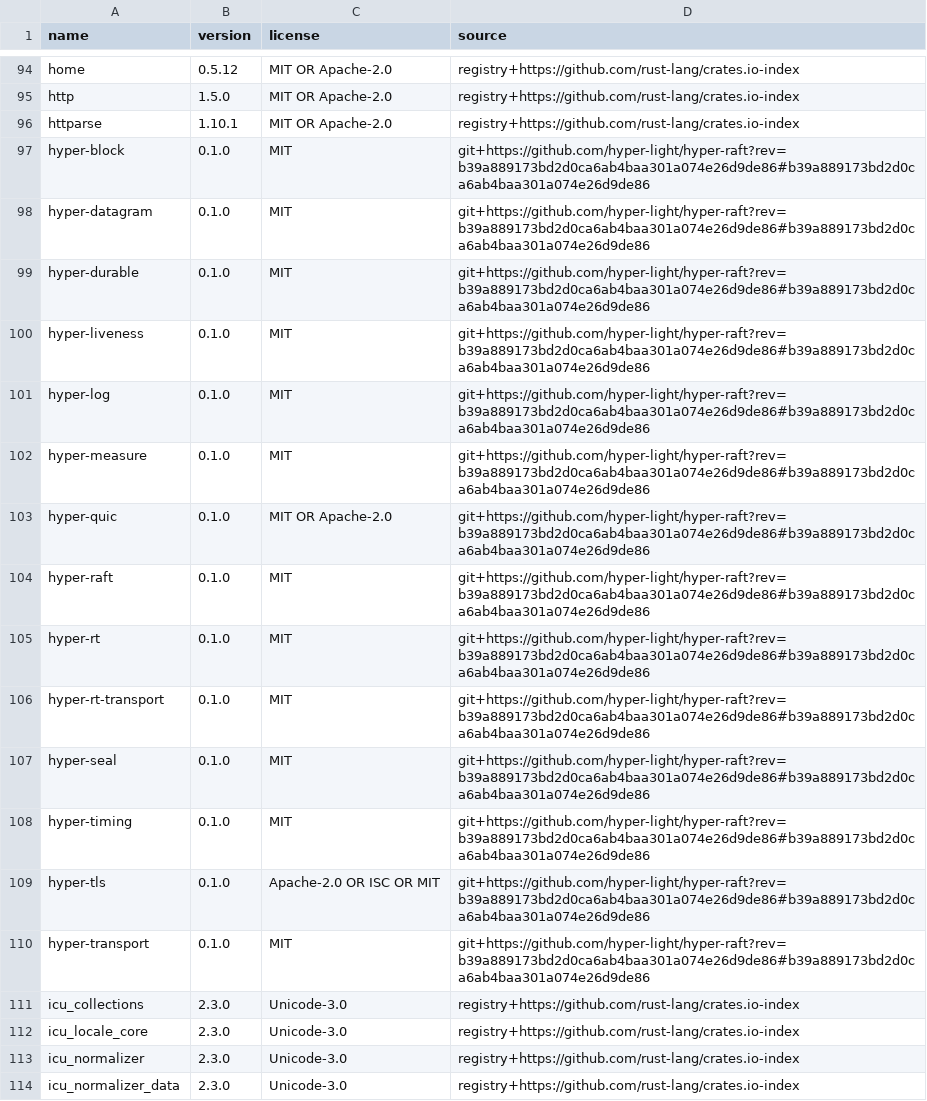
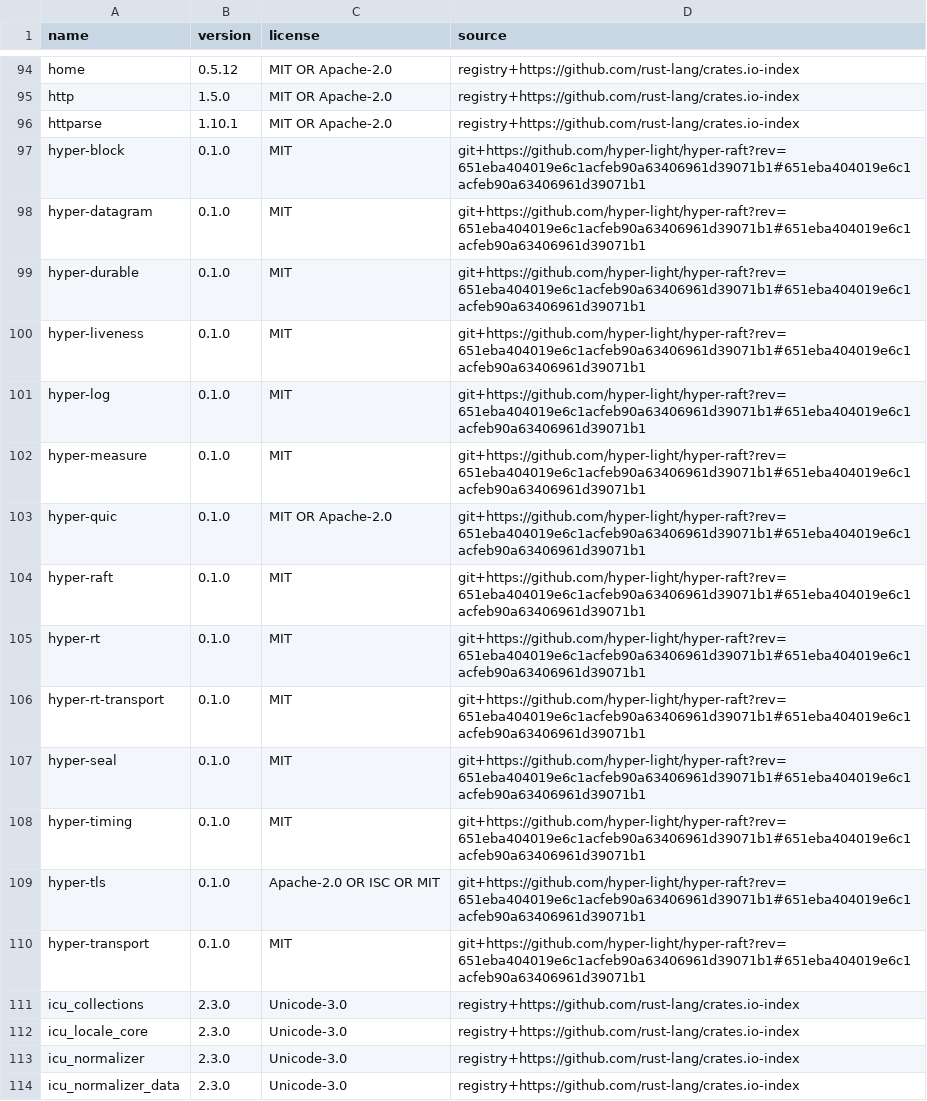
Before and after one commit to hyper-light/focal, a TSV file: docs/dependencies/inventory.tsv, drawn as a sheet; only a part is shown, gaps mark what is left out.

```diff
--- a/docs/dependencies/inventory.tsv
+++ b/docs/dependencies/inventory.tsv
@@ -96,16 +96,16 @@ http	1.5.0	MIT OR Apache-2.0	registry+https://github.com/rust-lang/crates.io-ind
 httparse	1.10.1	MIT OR Apache-2.0	registry+https://github.com/rust-lang/crates.io-index
-hyper-block	0.1.0	MIT	git+https://github.com/hyper-light/hyper-raft?rev=b39a889173bd2d0ca6ab4baa301a074e26d9de86#b39a889173bd2d0ca6ab4baa301a074e26d9de86
-hyper-datagram	0.1.0	MIT	git+https://github.com/hyper-light/hyper-raft?rev=b39a889173bd2d0ca6ab4baa301a074e26d9de86#b39a889173bd2d0ca6ab4baa301a074e26d9de86
-hyper-durable	0.1.0	MIT	git+https://github.com/hyper-light/hyper-raft?rev=b39a889173bd2d0ca6ab4baa301a074e26d9de86#b39a889173bd2d0ca6ab4baa301a074e26d9de86
-hyper-liveness	0.1.0	MIT	git+https://github.com/hyper-light/hyper-raft?rev=b39a889173bd2d0ca6ab4baa301a074e26d9de86#b39a889173bd2d0ca6ab4baa301a074e26d9de86
-hyper-log	0.1.0	MIT	git+https://github.com/hyper-light/hyper-raft?rev=b39a889173bd2d0ca6ab4baa301a074e26d9de86#b39a889173bd2d0ca6ab4baa301a074e26d9de86
-hyper-measure	0.1.0	MIT	git+https://github.com/hyper-light/hyper-raft?rev=b39a889173bd2d0ca6ab4baa301a074e26d9de86#b39a889173bd2d0ca6ab4baa301a074e26d9de86
-hyper-quic	0.1.0	MIT OR Apache-2.0	git+https://github.com/hyper-light/hyper-raft?rev=b39a889173bd2d0ca6ab4baa301a074e26d9de86#b39a889173bd2d0ca6ab4baa301a074e26d9de86
-hyper-raft	0.1.0	MIT	git+https://github.com/hyper-light/hyper-raft?rev=b39a889173bd2d0ca6ab4baa301a074e26d9de86#b39a889173bd2d0ca6ab4baa301a074e26d9de86
-hyper-rt	0.1.0	MIT	git+https://github.com/hyper-light/hyper-raft?rev=b39a889173bd2d0ca6ab4baa301a074e26d9de86#b39a889173bd2d0ca6ab4baa301a074e26d9de86
-hyper-rt-transport	0.1.0	MIT	git+https://github.com/hyper-light/hyper-raft?rev=b39a889173bd2d0ca6ab4baa301a074e26d9de86#b39a889173bd2d0ca6ab4baa301a074e26d9de86
-hyper-seal	0.1.0	MIT	git+https://github.com/hyper-light/hyper-raft?rev=b39a889173bd2d0ca6ab4baa301a074e26d9de86#b39a889173bd2d0ca6ab4baa301a074e26d9de86
-hyper-timing	0.1.0	MIT	git+https://github.com/hyper-light/hyper-raft?rev=b39a889173bd2d0ca6ab4baa301a074e26d9de86#b39a889173bd2d0ca6ab4baa301a074e26d9de86
-hyper-tls	0.1.0	Apache-2.0 OR ISC OR MIT	git+https://github.com/hyper-light/hyper-raft?rev=b39a889173bd2d0ca6ab4baa301a074e26d9de86#b39a889173bd2d0ca6ab4baa301a074e26d9de86
-hyper-transport	0.1.0	MIT	git+https://github.com/hyper-light/hyper-raft?rev=b39a889173bd2d0ca6ab4baa301a074e26d9de86#b39a889173bd2d0ca6ab4baa301a074e26d9de86
+hyper-block	0.1.0	MIT	git+https://github.com/hyper-light/hyper-raft?rev=651eba404019e6c1acfeb90a63406961d39071b1#651eba404019e6c1acfeb90a63406961d39071b1
+hyper-datagram	0.1.0	MIT	git+https://github.com/hyper-light/hyper-raft?rev=651eba404019e6c1acfeb90a63406961d39071b1#651eba404019e6c1acfeb90a63406961d39071b1
+hyper-durable	0.1.0	MIT	git+https://github.com/hyper-light/hyper-raft?rev=651eba404019e6c1acfeb90a63406961d39071b1#651eba404019e6c1acfeb90a63406961d39071b1
+hyper-liveness	0.1.0	MIT	git+https://github.com/hyper-light/hyper-raft?rev=651eba404019e6c1acfeb90a63406961d39071b1#651eba404019e6c1acfeb90a63406961d39071b1
+hyper-log	0.1.0	MIT	git+https://github.com/hyper-light/hyper-raft?rev=651eba404019e6c1acfeb90a63406961d39071b1#651eba404019e6c1acfeb90a63406961d39071b1
+hyper-measure	0.1.0	MIT	git+https://github.com/hyper-light/hyper-raft?rev=651eba404019e6c1acfeb90a63406961d39071b1#651eba404019e6c1acfeb90a63406961d39071b1
+hyper-quic	0.1.0	MIT OR Apache-2.0	git+https://github.com/hyper-light/hyper-raft?rev=651eba404019e6c1acfeb90a63406961d39071b1#651eba404019e6c1acfeb90a63406961d39071b1
+hyper-raft	0.1.0	MIT	git+https://github.com/hyper-light/hyper-raft?rev=651eba404019e6c1acfeb90a63406961d39071b1#651eba404019e6c1acfeb90a63406961d39071b1
+hyper-rt	0.1.0	MIT	git+https://github.com/hyper-light/hyper-raft?rev=651eba404019e6c1acfeb90a63406961d39071b1#651eba404019e6c1acfeb90a63406961d39071b1
+hyper-rt-transport	0.1.0	MIT	git+https://github.com/hyper-light/hyper-raft?rev=651eba404019e6c1acfeb90a63406961d39071b1#651eba404019e6c1acfeb90a63406961d39071b1
+hyper-seal	0.1.0	MIT	git+https://github.com/hyper-light/hyper-raft?rev=651eba404019e6c1acfeb90a63406961d39071b1#651eba404019e6c1acfeb90a63406961d39071b1
+hyper-timing	0.1.0	MIT	git+https://github.com/hyper-light/hyper-raft?rev=651eba404019e6c1acfeb90a63406961d39071b1#651eba404019e6c1acfeb90a63406961d39071b1
+hyper-tls	0.1.0	Apache-2.0 OR ISC OR MIT	git+https://github.com/hyper-light/hyper-raft?rev=651eba404019e6c1acfeb90a63406961d39071b1#651eba404019e6c1acfeb90a63406961d39071b1
+hyper-transport	0.1.0	MIT	git+https://github.com/hyper-light/hyper-raft?rev=651eba404019e6c1acfeb90a63406961d39071b1#651eba404019e6c1acfeb90a63406961d39071b1
 icu_collections	2.3.0	Unicode-3.0	registry+https://github.com/rust-lang/crates.io-index
```
Also changed, not shown: 20 other files.
